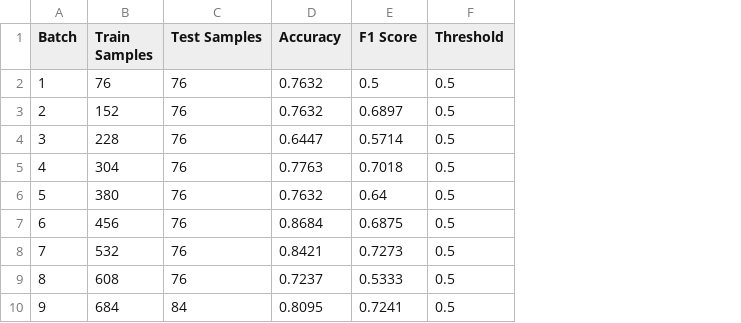
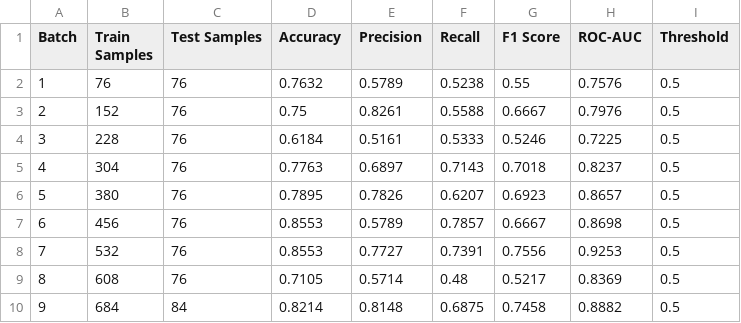
Before and after one commit to AP24110011016/disease-ai-intern, a CSV file: results/adaptive_results.csv, drawn as a sheet; addresses are those after the commit; the diff names each change by its address in the sheet, - before the commit and + after, or states it on an @@ line.

```diff
--- a/results/adaptive_results.csv
+++ b/results/adaptive_results.csv
+column E (Precision), rows 2-10: 0.5789 | 0.8261 | 0.5161 | 0.6897 | 0.7826 | 0.5789 | 0.7727 | 0.5714 | 0.8148
+column F (Recall), rows 2-10: 0.5238 | 0.5588 | 0.5333 | 0.7143 | 0.6207 | 0.7857 | 0.7391 | 0.48 | 0.6875
+column H (ROC-AUC), rows 2-10: 0.7576 | 0.7976 | 0.7225 | 0.8237 | 0.8657 | 0.8698 | 0.9253 | 0.8369 | 0.8882
-G2 (F1 Score): 0.5
+G2 (F1 Score): 0.55
-D3 (Accuracy): 0.7632
+D3 (Accuracy): 0.75
-G3 (F1 Score): 0.6897
+G3 (F1 Score): 0.6667
-D4 (Accuracy): 0.6447
+D4 (Accuracy): 0.6184
-G4 (F1 Score): 0.5714
+G4 (F1 Score): 0.5246
-D6 (Accuracy): 0.7632
+D6 (Accuracy): 0.7895
-G6 (F1 Score): 0.64
+G6 (F1 Score): 0.6923
-D7 (Accuracy): 0.8684
+D7 (Accuracy): 0.8553
-G7 (F1 Score): 0.6875
+G7 (F1 Score): 0.6667
-D8 (Accuracy): 0.8421
+D8 (Accuracy): 0.8553
-G8 (F1 Score): 0.7273
+G8 (F1 Score): 0.7556
-D9 (Accuracy): 0.7237
+D9 (Accuracy): 0.7105
-G9 (F1 Score): 0.5333
+G9 (F1 Score): 0.5217
-D10 (Accuracy): 0.8095
+D10 (Accuracy): 0.8214
-G10 (F1 Score): 0.7241
+G10 (F1 Score): 0.7458
```
Also changed, not shown: results/results_log.csv, 13 other files.
